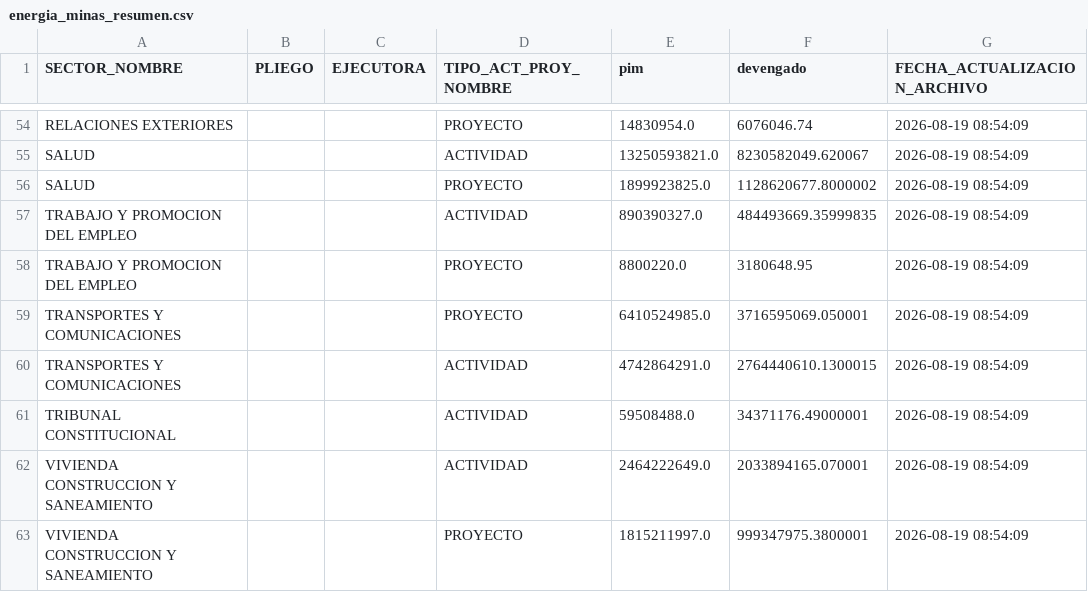
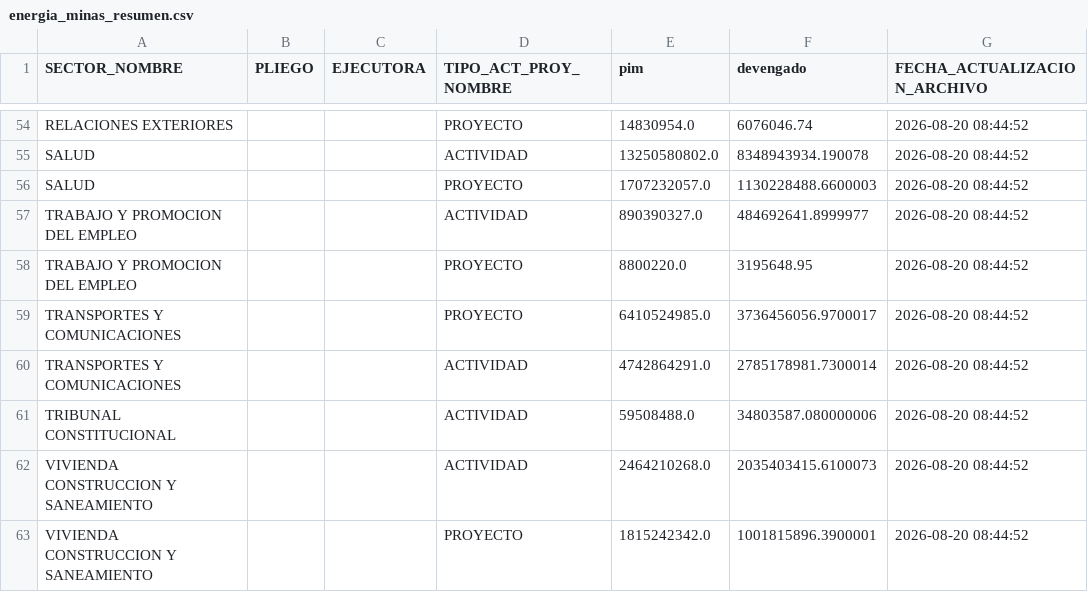
Before and after one commit to WaaRyuk/mef-gasto-diario-minem, a CSV file: output/energia_minas_resumen.csv, drawn as a sheet; only a part is shown, gaps mark what is left out; the diff covers the shown part only; the diff names each change by its address in the sheet, - before the commit and + after, or states it on an @@ line.

```diff
--- a/output/energia_minas_resumen.csv
+++ b/output/energia_minas_resumen.csv
-G54:G63 (FECHA_ACTUALIZACION_ARCHIVO): 2026-08-19 08:54:09
+G54:G63 (FECHA_ACTUALIZACION_ARCHIVO): 2026-08-20 08:44:52
-E55 (pim): 13250593821.0
+E55 (pim): 13250580802.0
-F55 (devengado): 8230582049.620067
+F55 (devengado): 8348943934.190078
-E56 (pim): 1899923825.0
+E56 (pim): 1707232057.0
-F56 (devengado): 1128620677.8000002
+F56 (devengado): 1130228488.6600003
-F57 (devengado): 484493669.35999835
+F57 (devengado): 484692641.8999977
-F58 (devengado): 3180648.95
+F58 (devengado): 3195648.95
-F59 (devengado): 3716595069.050001
+F59 (devengado): 3736456056.9700017
-F60 (devengado): 2764440610.1300015
+F60 (devengado): 2785178981.7300014
-F61 (devengado): 34371176.49000001
+F61 (devengado): 34803587.080000006
-E62 (pim): 2464222649.0
+E62 (pim): 2464210268.0
-F62 (devengado): 2033894165.070001
+F62 (devengado): 2035403415.6100073
-E63 (pim): 1815211997.0
+E63 (pim): 1815242342.0
-F63 (devengado): 999347975.3800001
+F63 (devengado): 1001815896.3900001
```
Also changed, not shown: 108 edited cells elsewhere in this file.
